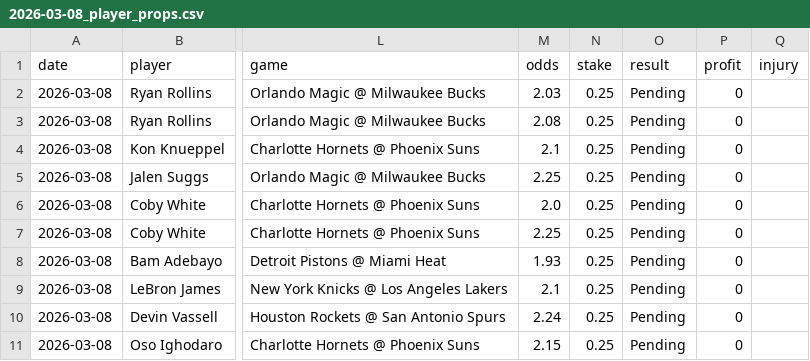
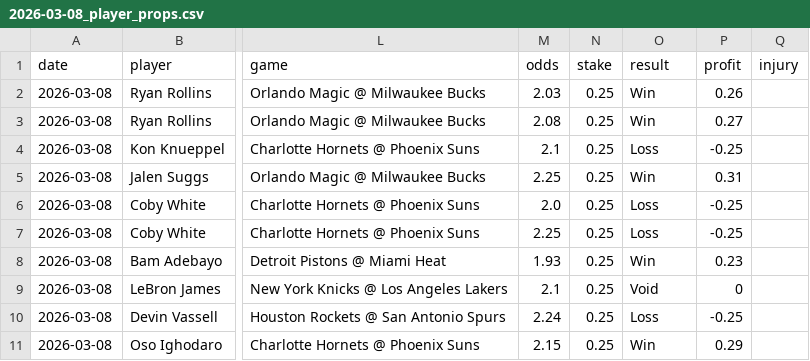
Before and after one commit to mackchiu/AutoBetTracker, a CSV file: data/2026-03-08_player_props.csv, drawn as a sheet; only a part is shown, gaps mark what is left out; the diff names each change by its address in the sheet, - before the commit and + after, or states it on an @@ line.

```diff
--- a/data/2026-03-08_player_props.csv
+++ b/data/2026-03-08_player_props.csv
-O2:O3 (result): Pending
+O2:O3 (result): Win
-P2 (profit): 0
+P2 (profit): 0.26
-P3 (profit): 0
+P3 (profit): 0.27
-O4 (result): Pending
+O4 (result): Loss
-P4 (profit): 0
+P4 (profit): -0.25
-O5 (result): Pending
+O5 (result): Win
-P5 (profit): 0
+P5 (profit): 0.31
-O6:O7 (result): Pending
+O6:O7 (result): Loss
-P6:P7 (profit): 0
+P6:P7 (profit): -0.25
-O8 (result): Pending
+O8 (result): Win
-P8 (profit): 0
+P8 (profit): 0.23
-O9 (result): Pending
+O9 (result): Void
-O10 (result): Pending
+O10 (result): Loss
-P10 (profit): 0
+P10 (profit): -0.25
-O11 (result): Pending
+O11 (result): Win
-P11 (profit): 0
+P11 (profit): 0.29
```
Also changed, not shown: data/2026-03-08_team_model.csv.
